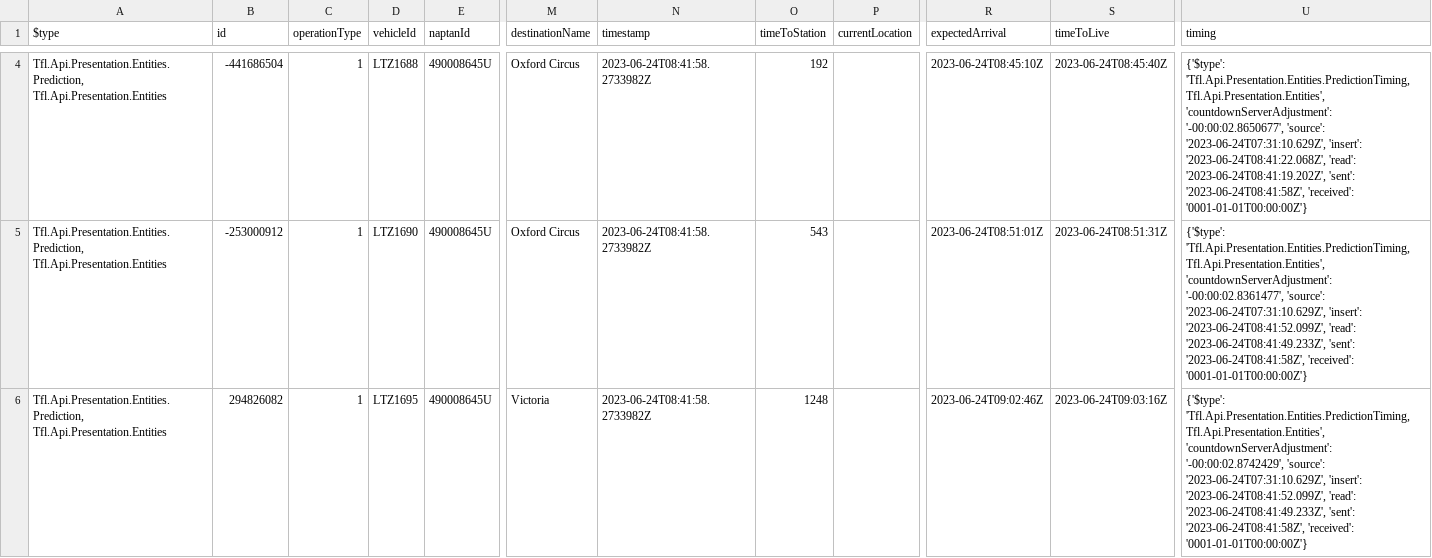
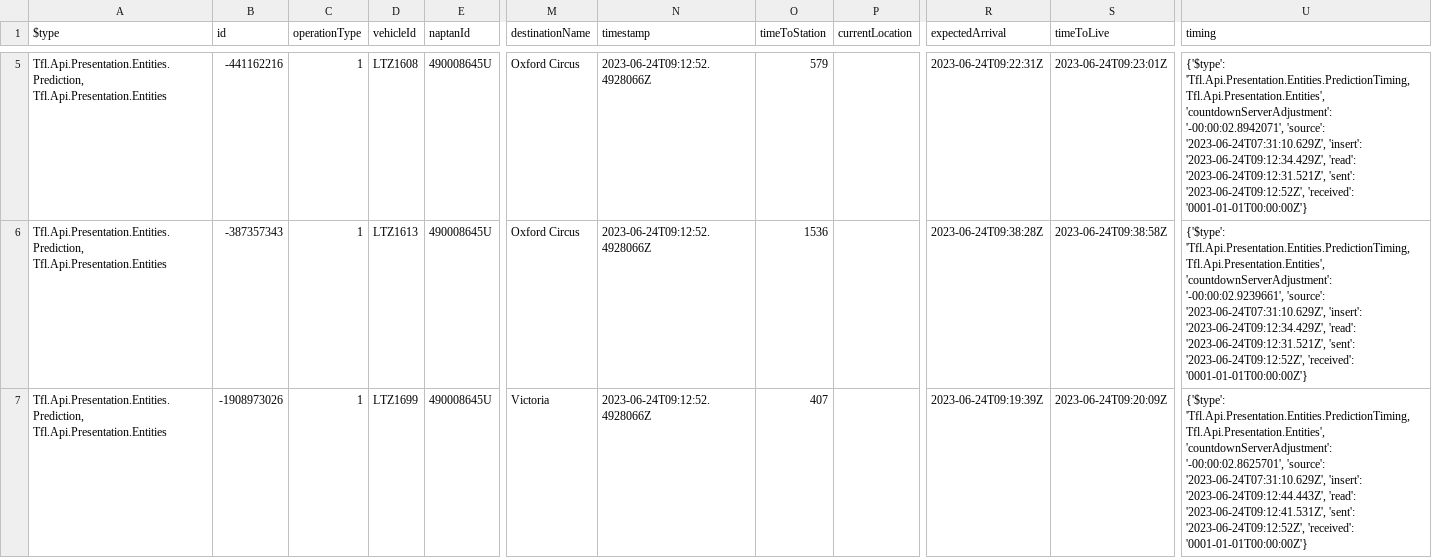
Before and after one commit to DonaldJNRO/PythonProject, a CSV file: bus-timetable.csv, drawn as a sheet; only a part is shown, gaps mark what is left out; addresses are those after the commit; the diff covers the shown part only; the diff names each change by its address in the sheet, - before the commit and + after, or states it on an @@ line.

Commit message:
initial commit

```diff
--- a/bus-timetable.csv
+++ b/bus-timetable.csv
-B5 (id): -441686504
+B5 (id): -441162216
-D5 (vehicleId): LTZ1688
+D5 (vehicleId): LTZ1608
-N5:N7 (timestamp): 2023-06-24T08:41:58.2733982Z
+N5:N7 (timestamp): 2023-06-24T09:12:52.4928066Z
-O5 (timeToStation): 192
+O5 (timeToStation): 579
-R5 (expectedArrival): 2023-06-24T08:45:10Z
+R5 (expectedArrival): 2023-06-24T09:22:31Z
-S5 (timeToLive): 2023-06-24T08:45:40Z
+S5 (timeToLive): 2023-06-24T09:23:01Z
-U5 (timing): …Tfl.Api.Presentation.Entities', 'countdownServerAdjustment': '-00:00:02.8650677', 'source': '2023-06-24T07:31:10.629Z', 'insert': '2023-06-24T08:41:22.068Z', 'read': '2023-06-24T08:41:19.202Z', 'sent': '2023-06-24T08:41:58Z', 'received': '0001-01-01T00:00:00Z'}
+U5 (timing): …Tfl.Api.Presentation.Entities', 'countdownServerAdjustment': '-00:00:02.8942071', 'source': '2023-06-24T07:31:10.629Z', 'insert': '2023-06-24T09:12:34.429Z', 'read': '2023-06-24T09:12:31.521Z', 'sent': '2023-06-24T09:12:52Z', 'received': '0001-01-01T00:00:00Z'}
-B6 (id): -253000912
+B6 (id): -387357343
-D6 (vehicleId): LTZ1690
+D6 (vehicleId): LTZ1613
-O6 (timeToStation): 543
+O6 (timeToStation): 1536
-R6 (expectedArrival): 2023-06-24T08:51:01Z
+R6 (expectedArrival): 2023-06-24T09:38:28Z
-S6 (timeToLive): 2023-06-24T08:51:31Z
+S6 (timeToLive): 2023-06-24T09:38:58Z
-U6 (timing): …Tfl.Api.Presentation.Entities', 'countdownServerAdjustment': '-00:00:02.8361477', 'source': '2023-06-24T07:31:10.629Z', 'insert': '2023-06-24T08:41:52.099Z', 'read': '2023-06-24T08:41:49.233Z', 'sent': '2023-06-24T08:41:58Z', 'received': '0001-01-01T00:00:00Z'}
+U6 (timing): …Tfl.Api.Presentation.Entities', 'countdownServerAdjustment': '-00:00:02.9239661', 'source': '2023-06-24T07:31:10.629Z', 'insert': '2023-06-24T09:12:34.429Z', 'read': '2023-06-24T09:12:31.521Z', 'sent': '2023-06-24T09:12:52Z', 'received': '0001-01-01T00:00:00Z'}
-B7 (id): 294826082
+B7 (id): -1908973026
-D7 (vehicleId): LTZ1695
+D7 (vehicleId): LTZ1699
-O7 (timeToStation): 1248
+O7 (timeToStation): 407
-R7 (expectedArrival): 2023-06-24T09:02:46Z
+R7 (expectedArrival): 2023-06-24T09:19:39Z
-S7 (timeToLive): 2023-06-24T09:03:16Z
+S7 (timeToLive): 2023-06-24T09:20:09Z
-U7 (timing): …Tfl.Api.Presentation.Entities', 'countdownServerAdjustment': '-00:00:02.8742429', 'source': '2023-06-24T07:31:10.629Z', 'insert': '2023-06-24T08:41:52.099Z', 'read': '2023-06-24T08:41:49.233Z', 'sent': '2023-06-24T08:41:58Z', 'received': '0001-01-01T00:00:00Z'}
+U7 (timing): …Tfl.Api.Presentation.Entities', 'countdownServerAdjustment': '-00:00:02.8625701', 'source': '2023-06-24T07:31:10.629Z', 'insert': '2023-06-24T09:12:44.443Z', 'read': '2023-06-24T09:12:41.531Z', 'sent': '2023-06-24T09:12:52Z', 'received': '0001-01-01T00:00:00Z'}
```
Also changed, not shown: 4 added rows and 47 edited cells elsewhere in this file.
